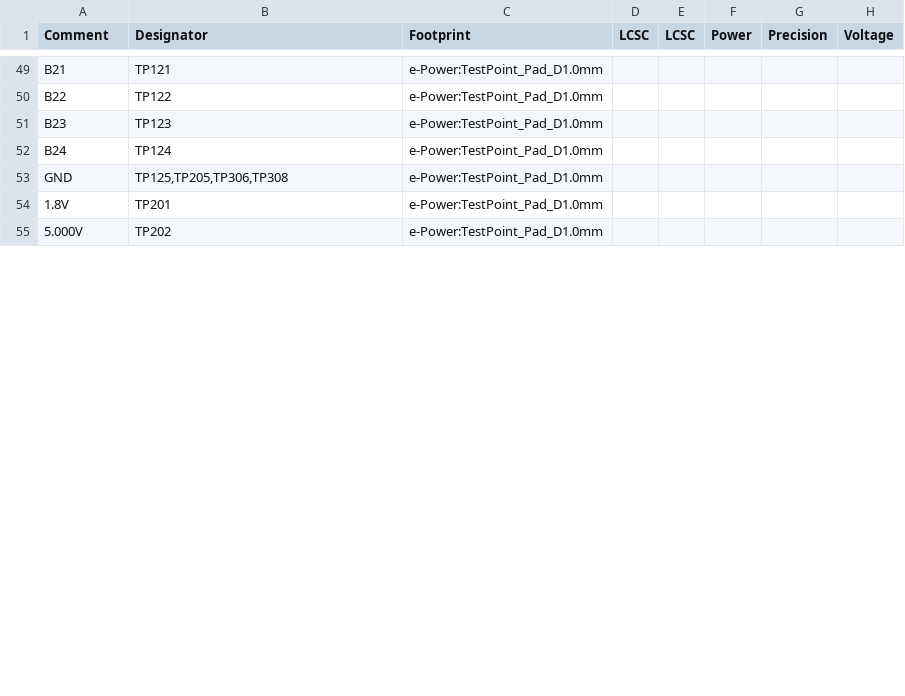
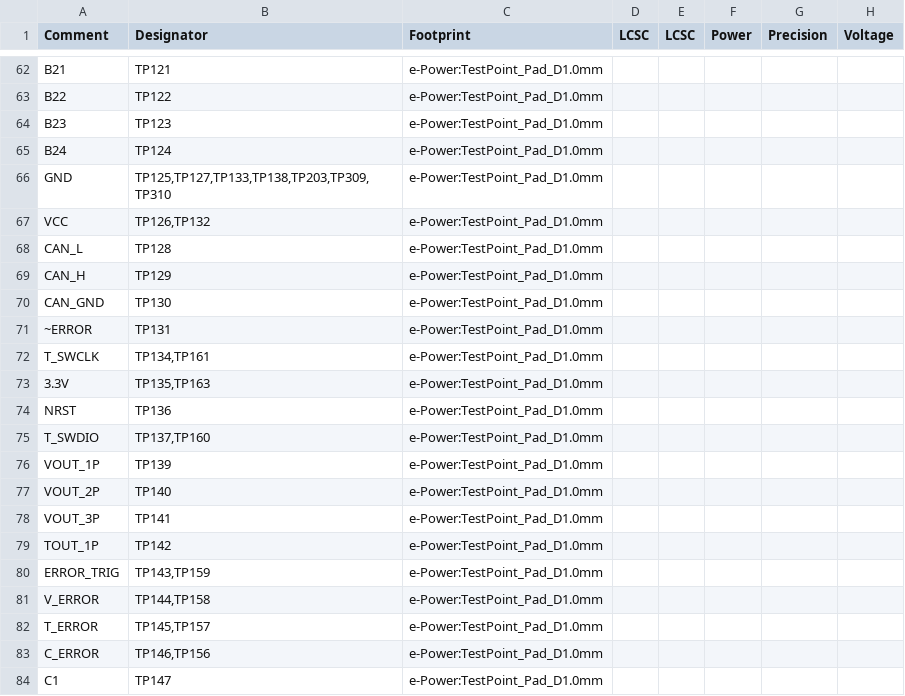
Before and after one commit to e-Power-UFRGS/e-Power-PCBs, a CSV file: BMS_24S/BMS_24S.csv, drawn as a sheet; only a part is shown, gaps mark what is left out; the shorter side is filled out with more unchanged rows; the diff covers the shown part only.

```diff
--- a/BMS_24S/BMS_24S.csv
+++ b/BMS_24S/BMS_24S.csv
@@ -52,2 +65,20 @@ Comment,Designator,Footprint,LCSC, LCSC, Power, Precision, Voltage
 "B24","TP124","e-Power:TestPoint_Pad_D1.0mm",""
-"GND","TP125,TP205,TP306,TP308","e-Power:TestPoint_Pad_D1.0mm",""
+"GND","TP125,TP127,TP133,TP138,TP203,TP309,TP310","e-Power:TestPoint_Pad_D1.0mm",""
+"VCC","TP126,TP132","e-Power:TestPoint_Pad_D1.0mm",""
+"CAN_L","TP128","e-Power:TestPoint_Pad_D1.0mm",""
+"CAN_H","TP129","e-Power:TestPoint_Pad_D1.0mm",""
+"CAN_GND","TP130","e-Power:TestPoint_Pad_D1.0mm",""
+"~ERROR","TP131","e-Power:TestPoint_Pad_D1.0mm",""
+"T_SWCLK","TP134,TP161","e-Power:TestPoint_Pad_D1.0mm",""
+"3.3V","TP135,TP163","e-Power:TestPoint_Pad_D1.0mm",""
+"NRST","TP136","e-Power:TestPoint_Pad_D1.0mm",""
+"T_SWDIO","TP137,TP160","e-Power:TestPoint_Pad_D1.0mm",""
+"VOUT_1P","TP139","e-Power:TestPoint_Pad_D1.0mm",""
+"VOUT_2P","TP140","e-Power:TestPoint_Pad_D1.0mm",""
+"VOUT_3P","TP141","e-Power:TestPoint_Pad_D1.0mm",""
+"TOUT_1P","TP142","e-Power:TestPoint_Pad_D1.0mm",""
+"ERROR_TRIG","TP143,TP159","e-Power:TestPoint_Pad_D1.0mm",""
+"V_ERROR","TP144,TP158","e-Power:TestPoint_Pad_D1.0mm",""
+"T_ERROR","TP145,TP157","e-Power:TestPoint_Pad_D1.0mm",""
+"C_ERROR","TP146,TP156","e-Power:TestPoint_Pad_D1.0mm",""
+"C1","TP147","e-Power:TestPoint_Pad_D1.0mm",""
```
Also changed, not shown: 30 added rows, 2 removed rows and 20 edited cells elsewhere in this file, 29 other files.
